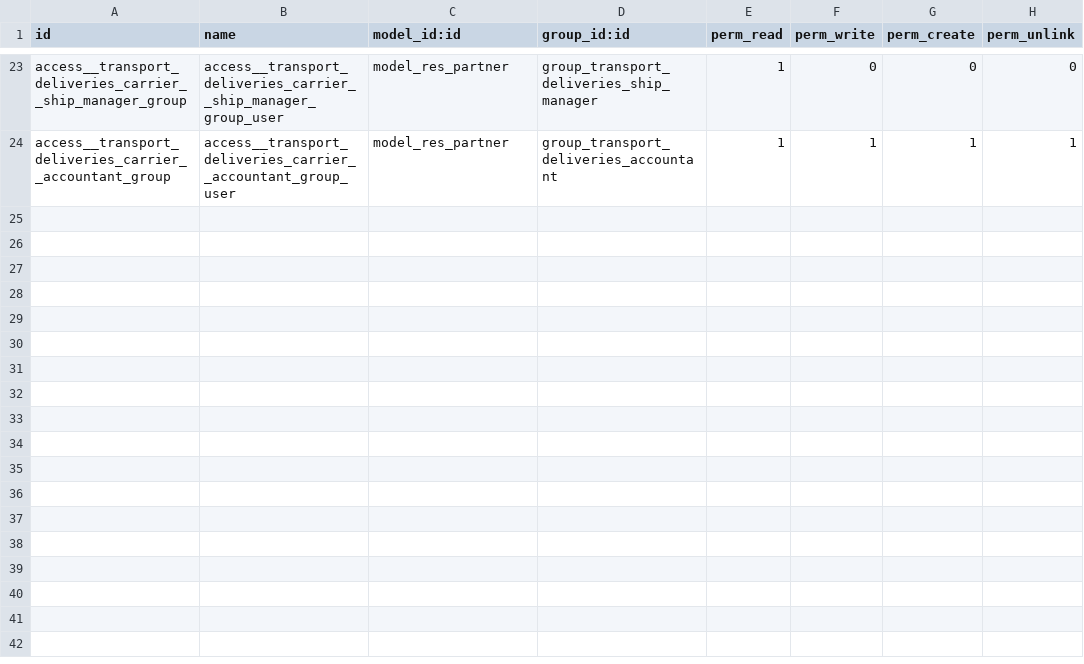
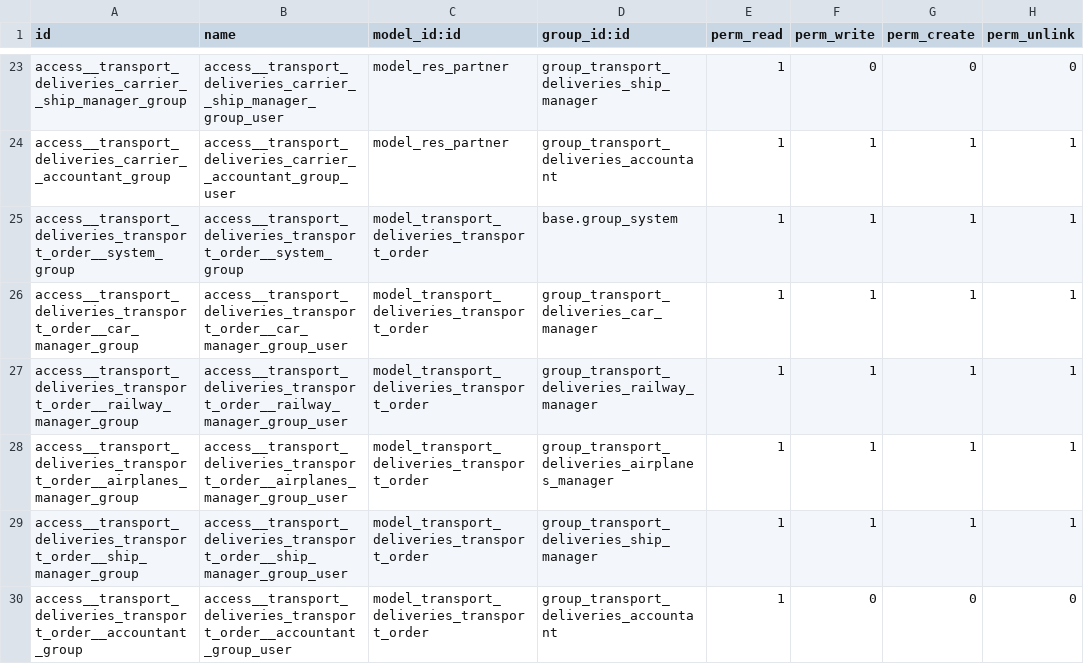
Before and after one commit to IgorSoftex/odoo_transport, a CSV file: transport_deliveries/security/ir.model.access.csv, drawn as a sheet; only a part is shown, gaps mark what is left out; the diff names each change by its address in the sheet, - before the commit and + after, or states it on an @@ line.

Commit message:
Commit_transport_18 16.11.2024 09:59

```diff
--- a/transport_deliveries/security/ir.model.access.csv
+++ b/transport_deliveries/security/ir.model.access.csv
+row 25: access__transport_deliveries_transport_order__system_group | access__transport_deliveries_transport_order__system_group | model_transport_deliveries_transport_order | base.group_system | 1 | 1 | 1 | 1
+row 26: access__transport_deliveries_transport_order__car_manager_group | access__transport_deliveries_transport_order__car_manager_group_user | model_transport_deliveries_transport_order | group_transport_deliveries_car_manager | 1 | 1 | 1 | 1
+row 27: access__transport_deliveries_transport_order__railway_manager_group | access__transport_deliveries_transport_order__railway_manager_group_user | model_transport_deliveries_transport_order | group_transport_deliveries_railway_manager | 1 | 1 | 1 | 1
+row 28: access__transport_deliveries_transport_order__airplanes_manager_group | access__transport_deliveries_transport_order__airplanes_manager_group_user | model_transport_deliveries_transport_order | group_transport_deliveries_airplanes_manager | 1 | 1 | 1 | 1
+row 29: access__transport_deliveries_transport_order__ship_manager_group | access__transport_deliveries_transport_order__ship_manager_group_user | model_transport_deliveries_transport_order | group_transport_deliveries_ship_manager | 1 | 1 | 1 | 1
+row 30: access__transport_deliveries_transport_order__accountant_group | access__transport_deliveries_transport_order__accountant_group_user | model_transport_deliveries_transport_order | group_transport_deliveries_accountant | 1 | 0 | 0 | 0
```
Also changed, not shown: 6 other files.
